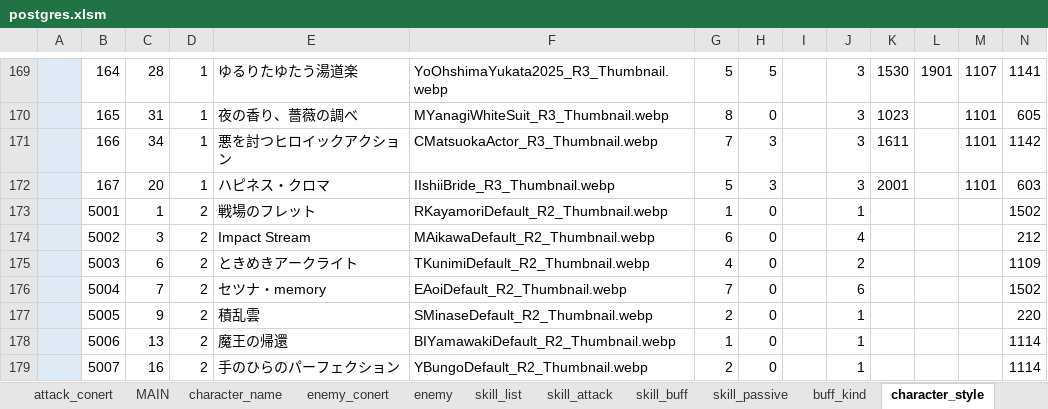
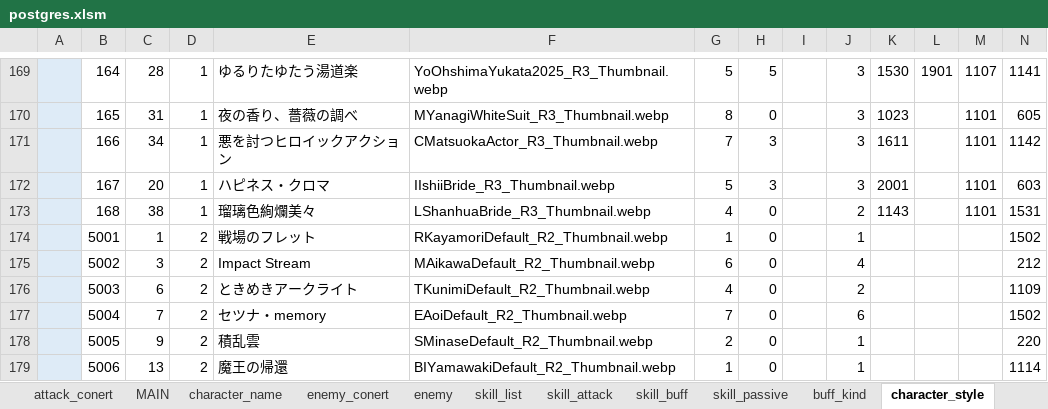
Before and after one commit to reliruleru00/hevburn, an Excel workbook: postgres.xlsm, sheet character_style, drawn as a sheet; only a part is shown, gaps mark what is left out; the shorter side is filled out with more unchanged rows; values as stored, in another font and other column widths than the file's, no borders; charts and pictures not drawn; rows hold the shown columns only; the diff names each change by its address in the sheet, - before the commit and + after, or states it on an @@ line.

```diff
--- a/postgres.xlsm (sheet character_style)
+++ b/postgres.xlsm (sheet character_style)
+row 173:  | 168 | 38 | 1 | 瑠璃色絢爛美々 | LShanhuaBride_R3_Thumbnail.webp | 4 | 0 |  | 2 | 1143 |  | 1101 | 1531
```
Also changed, not shown: sheet skill_buff, sheet スタイル登録, sheet grade, sheet ability, 14 other files.
